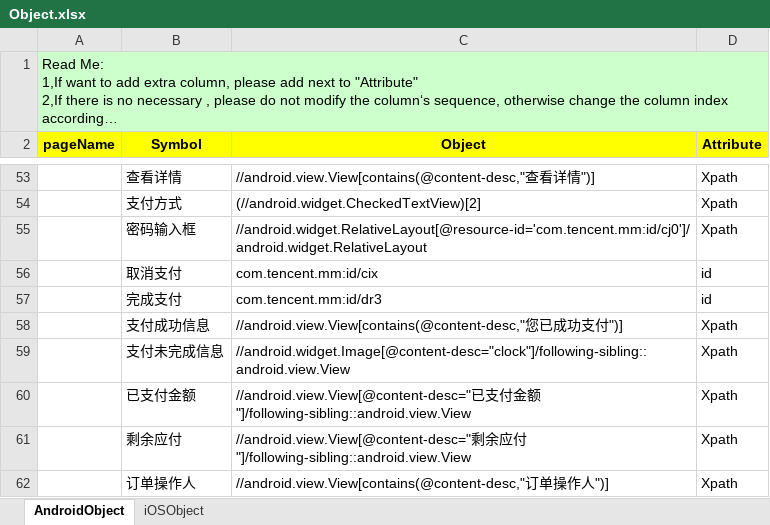
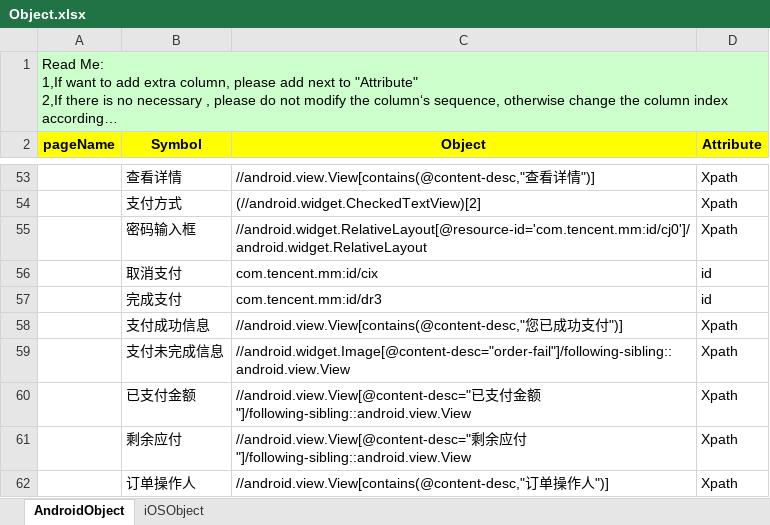
Before and after one commit to penghuibys/automation, an Excel workbook: Desktop/appium/backup/PractitionerPortal_automation/appiumtest/resource/pageobject/Object.xlsx, sheet AndroidObject, drawn as a sheet; only a part is shown, gaps mark what is left out; long unchanged cells end in …; values as stored, in another font and other column widths than the file's, no borders; the diff names each change by its address in the sheet, - before the commit and + after, or states it on an @@ line.

```diff
--- a/Desktop/appium/backup/PractitionerPortal_automation/appiumtest/resource/pageobject/Object.xlsx (sheet AndroidObject)
+++ b/Desktop/appium/backup/PractitionerPortal_automation/appiumtest/resource/pageobject/Object.xlsx (sheet AndroidObject)
-C59 (Object): //android.widget.Image[@content-desc="clock"]/following-sibling::android.view.View
+C59 (Object): //android.widget.Image[@content-desc="order-fail"]/following-sibling::android.view.View
```
Also changed, not shown: 3 other files.
